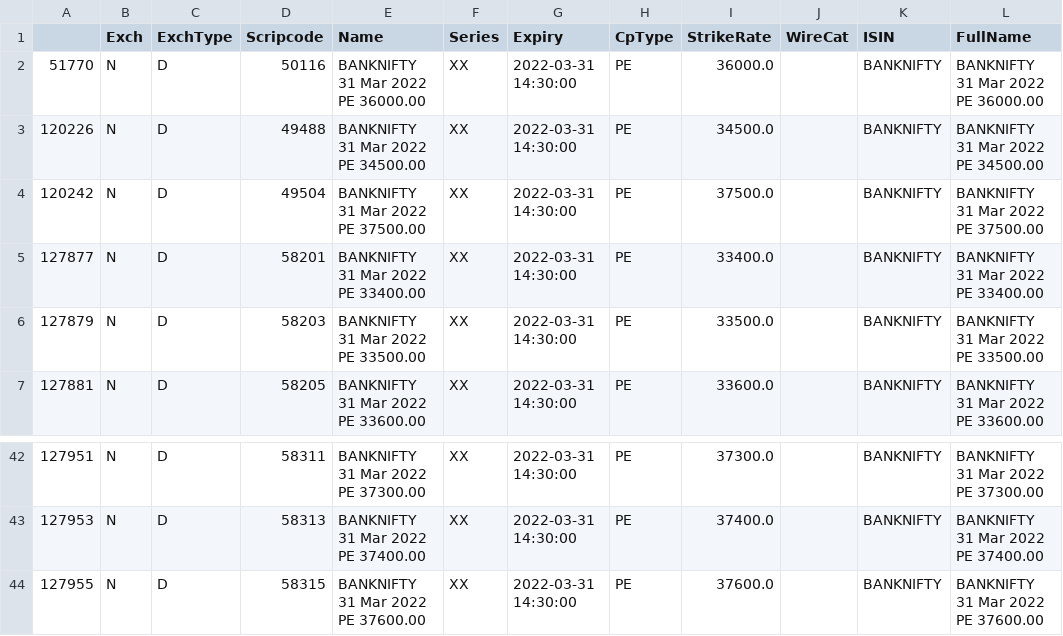
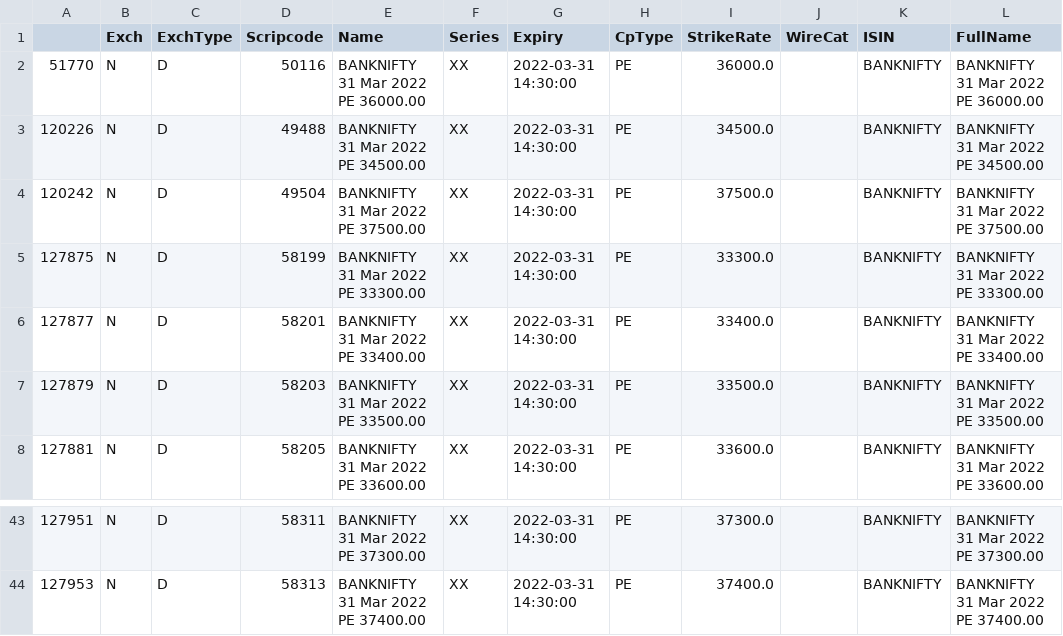
Before and after one commit to Vasudeva1997/AlgoTrading, a CSV file: 5paisa/bank_nifty_put_expiry.csv, drawn as a sheet; only a part is shown, gaps mark what is left out; removed rows and columns are numbered as before the commit, all else as after; the diff names each change by its address in the sheet, - before the commit and + after, or states it on an @@ line.

```diff
--- a/5paisa/bank_nifty_put_expiry.csv
+++ b/5paisa/bank_nifty_put_expiry.csv
+row 5: 127875 | N | D | 58199 | BANKNIFTY 31 Mar 2022 PE 33300.00 | XX | 2022-03-31 14:30:00 | PE | 33300.0 |  | BANKNIFTY | BANKNIFTY 31 Mar 2022 PE 33300.00
-row 44: 127955 | N | D | 58315 | BANKNIFTY 31 Mar 2022 PE 37600.00 | XX | 2022-03-31 14:30:00 | PE | 37600.0 |  | BANKNIFTY | BANKNIFTY 31 Mar 2022 PE 37600.00
```
Also changed, not shown: 5paisa/bank_nifty_call_expiry.csv, 3 other files.
